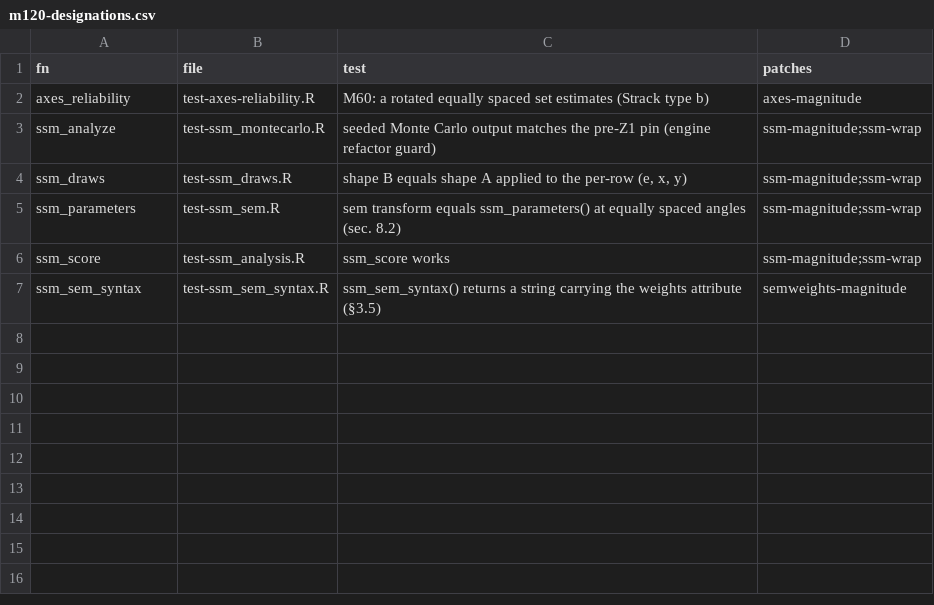
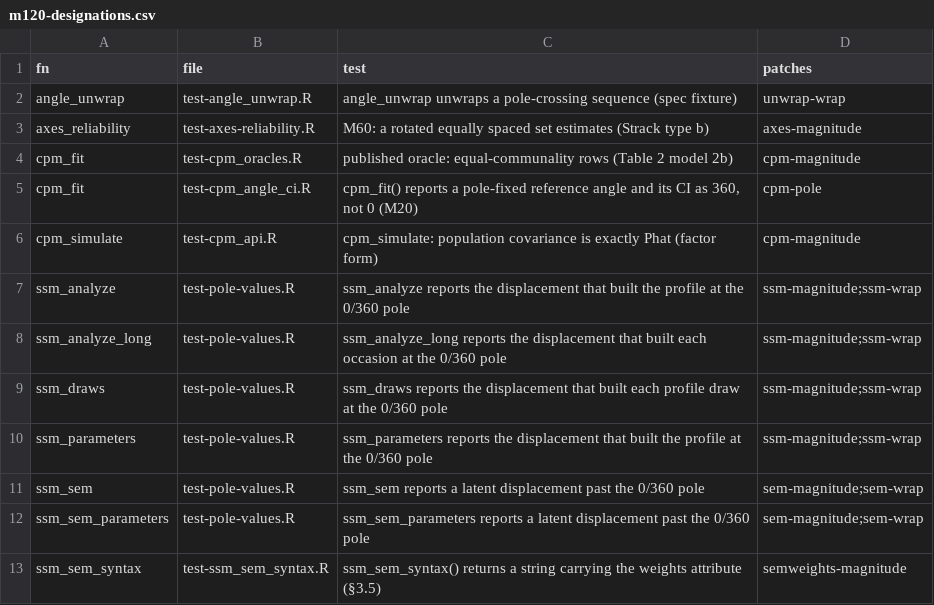
Before and after one commit to jmgirard/circumplex, a CSV file: tools/m120-designations.csv, drawn as a sheet; removed rows and columns are numbered as before the commit, all else as after; the diff names each change by its address in the sheet, - before the commit and + after, or states it on an @@ line.

Commit message:
M120 T4: pole-VALUE guards, live on CRAN
tests/testthat/test-pole-values.R asserts the angle a profile was built at,
for ssm_parameters, ssm_analyze, ssm_draws, ssm_analyze_long, ssm_sem and
ssm_sem_parameters. The suite's existing 0/360 blocks assert relational
properties -- an interval wraps, it contains its estimate -- which all survive
a uniform shift onto atan2's branch, so none of them fails under that defect.
These name the number instead, cost 0.43 s, and run on CRAN.

```diff
--- a/tools/m120-designations.csv
+++ b/tools/m120-designations.csv
+row 2: angle_unwrap | test-angle_unwrap.R | angle_unwrap unwraps a pole-crossing sequence (spec fixture) | unwrap-wrap
+row 4: cpm_fit | test-cpm_oracles.R | published oracle: equal-communality rows (Table 2 model 2b) | cpm-magnitude
+row 5: cpm_fit | test-cpm_angle_ci.R | cpm_fit() reports a pole-fixed reference angle and its CI as 360, not 0 (M20) | cpm-pole
+row 6: cpm_simulate | test-cpm_api.R | cpm_simulate: population covariance is exactly Phat (factor form) | cpm-magnitude
-B7 (file): test-ssm_montecarlo.R
+B7 (file): test-pole-values.R
-C7 (test): seeded Monte Carlo output matches the pre-Z1 pin (engine refactor guard)
+C7 (test): ssm_analyze reports the displacement that built the profile at the 0/360 pole
+row 8: ssm_analyze_long | test-pole-values.R | ssm_analyze_long reports the displacement that built each occasion at the 0/360 pole | ssm-magnitude;ssm-wrap
-B9 (file): test-ssm_draws.R
+B9 (file): test-pole-values.R
-C9 (test): shape B equals shape A applied to the per-row (e, x, y)
+C9 (test): ssm_draws reports the displacement that built each profile draw at the 0/360 pole
-B10 (file): test-ssm_sem.R
+B10 (file): test-pole-values.R
-C10 (test): sem transform equals ssm_parameters() at equally spaced angles (sec. 8.2)
+C10 (test): ssm_parameters reports the displacement that built the profile at the 0/360 pole
-row 6: ssm_score | test-ssm_analysis.R | ssm_score works | ssm-magnitude;ssm-wrap
+row 11: ssm_sem | test-pole-values.R | ssm_sem reports a latent displacement past the 0/360 pole | sem-magnitude;sem-wrap
+row 12: ssm_sem_parameters | test-pole-values.R | ssm_sem_parameters reports a latent displacement past the 0/360 pole | sem-magnitude;sem-wrap
```
Also changed, not shown: 2 other files.
